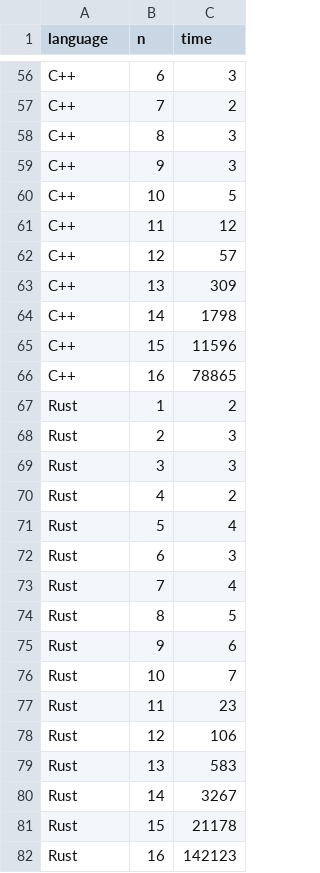
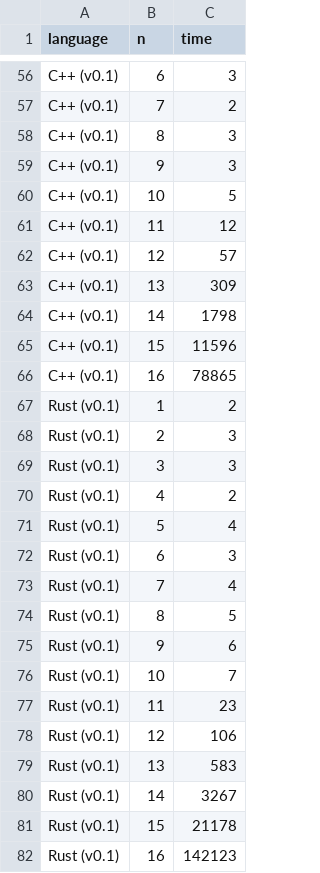
Before and after one commit to dragondive/queen, a CSV file: artifacts/queen.csv, drawn as a sheet; only a part is shown, gaps mark what is left out; the diff covers the shown part only; the diff names each change by its address in the sheet, - before the commit and + after, or states it on an @@ line.

Commit message:
refactor: include version tag in solution language label

```diff
--- a/artifacts/queen.csv
+++ b/artifacts/queen.csv
-A56:A66 (language): C++
+A56:A66 (language): C++ (v0.1)
-A67:A82 (language): Rust
+A67:A82 (language): Rust (v0.1)
```
Also changed, not shown: 87 edited cells elsewhere in this file.
